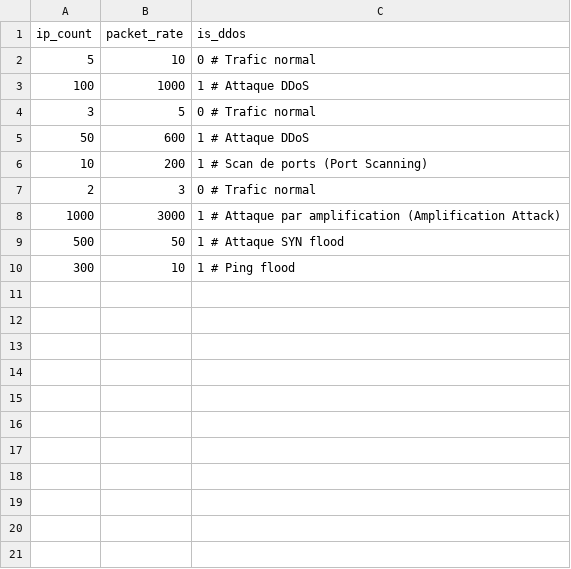
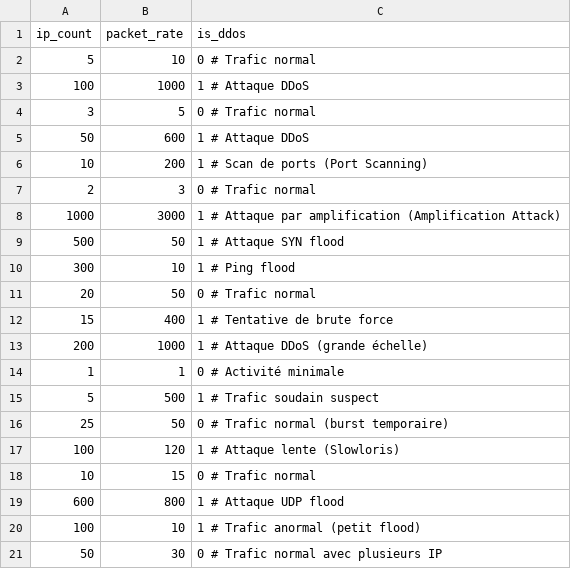
Before and after one commit to Deddenne/FYC, a CSV file: IA/network_traffic.csv, drawn as a sheet; the diff names each change by its address in the sheet, - before the commit and + after, or states it on an @@ line.

```diff
--- a/IA/network_traffic.csv
+++ b/IA/network_traffic.csv
+row 11: 20 | 50 | 0 # Trafic normal
+row 12: 15 | 400 | 1 # Tentative de brute force
+row 13: 200 | 1000 | 1 # Attaque DDoS (grande échelle)
+row 14: 1 | 1 | 0 # Activité minimale
+row 15: 5 | 500 | 1 # Trafic soudain suspect
+row 16: 25 | 50 | 0 # Trafic normal (burst temporaire)
+row 17: 100 | 120 | 1 # Attaque lente (Slowloris)
+row 18: 10 | 15 | 0 # Trafic normal
+row 19: 600 | 800 | 1 # Attaque UDP flood
+row 20: 100 | 10 | 1 # Trafic anormal (petit flood)
+row 21: 50 | 30 | 0 # Trafic normal avec plusieurs IP
```
Also changed, not shown: 2 other files.
